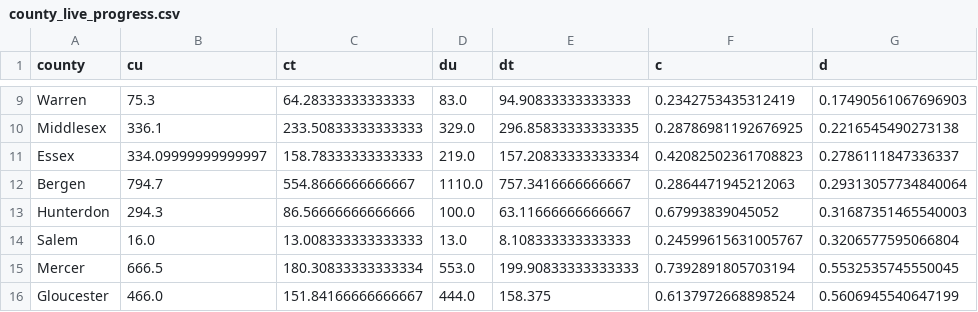
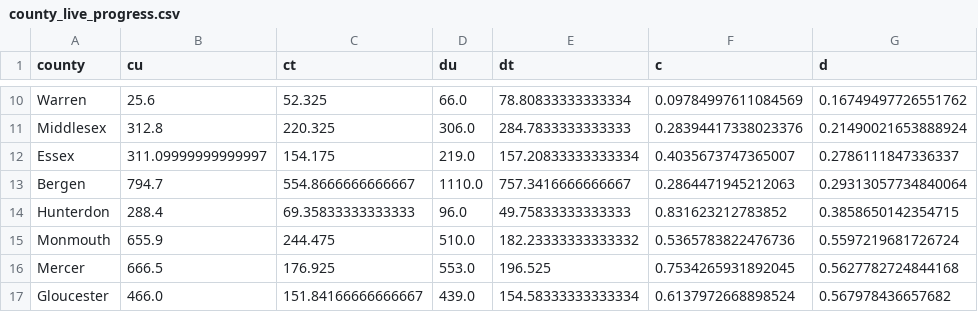
Before and after one commit to SBoyapati13/nj-housing-pace, a CSV file: out/county_live_progress.csv, drawn as a sheet; only a part is shown, gaps mark what is left out; removed rows and columns are numbered as before the commit, all else as after; the diff covers the shown part only; the diff names each change by its address in the sheet, - before the commit and + after, or states it on an @@ line.

```diff
--- a/out/county_live_progress.csv
+++ b/out/county_live_progress.csv
-B10 (cu): 75.3
+B10 (cu): 25.6
-C10 (ct): 64.28333333333333
+C10 (ct): 52.325
-D10 (du): 83.0
+D10 (du): 66.0
-E10 (dt): 94.90833333333333
+E10 (dt): 78.80833333333334
-F10 (c): 0.2342753435312419
+F10 (c): 0.09784997611084569
-G10 (d): 0.17490561067696903
+G10 (d): 0.16749497726551762
-B11 (cu): 336.1
+B11 (cu): 312.8
-C11 (ct): 233.50833333333333
+C11 (ct): 220.325
-D11 (du): 329.0
+D11 (du): 306.0
-E11 (dt): 296.85833333333335
+E11 (dt): 284.7833333333333
-F11 (c): 0.28786981192676925
+F11 (c): 0.28394417338023376
-G11 (d): 0.2216545490273138
+G11 (d): 0.21490021653888924
-B12 (cu): 334.09999999999997
+B12 (cu): 311.09999999999997
-C12 (ct): 158.78333333333333
+C12 (ct): 154.175
-F12 (c): 0.42082502361708823
+F12 (c): 0.4035673747365007
-B14 (cu): 294.3
+B14 (cu): 288.4
-C14 (ct): 86.56666666666666
+C14 (ct): 69.35833333333333
-D14 (du): 100.0
+D14 (du): 96.0
-E14 (dt): 63.11666666666667
+E14 (dt): 49.75833333333333
-F14 (c): 0.67993839045052
+F14 (c): 0.831623212783852
-G14 (d): 0.31687351465540003
+G14 (d): 0.3858650142354715
-row 14: Salem | 16.0 | 13.008333333333333 | 13.0 | 8.108333333333333 | 0.24599615631005767 | 0.3206577595066804
+row 15: Monmouth | 655.9 | 244.475 | 510.0 | 182.23333333333332 | 0.5365783822476736 | 0.5597219681726724
-C16 (ct): 180.30833333333334
+C16 (ct): 176.925
-E16 (dt): 199.90833333333333
+E16 (dt): 196.525
-F16 (c): 0.7392891805703194
+F16 (c): 0.7534265931892045
-G16 (d): 0.5532535745550045
+G16 (d): 0.5627782724844168
-D17 (du): 444.0
+D17 (du): 439.0
-E17 (dt): 158.375
+E17 (dt): 154.58333333333334
-G17 (d): 0.5606945540647199
+G17 (d): 0.567978436657682
```
Also changed, not shown: 2 added rows, 3 removed rows and 46 edited cells elsewhere in this file, out/town_pace.csv, 12 other files.
